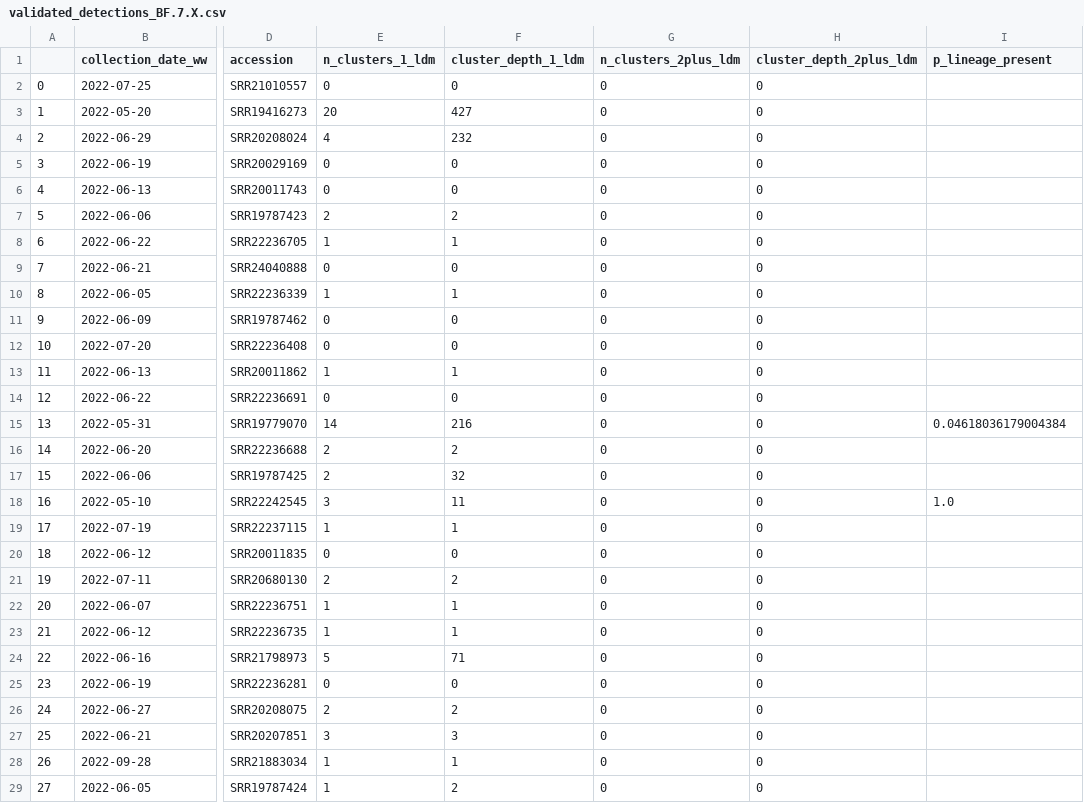
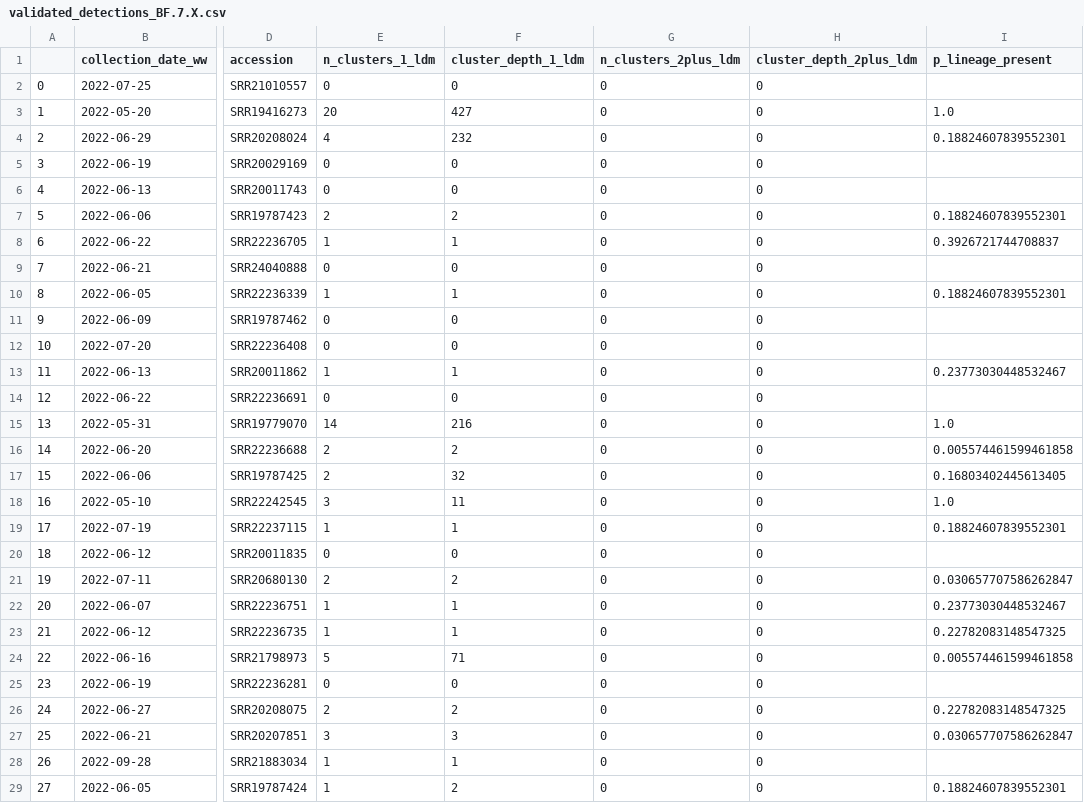
Before and after one commit to dylanpilz/validate-detections, a CSV file: validated/validated_detections_BF.7.X.csv, drawn as a sheet; only a part is shown, gaps mark what is left out; the diff covers the shown part only; the diff names each change by its address in the sheet, - before the commit and + after, or states it on an @@ line.

```diff
--- a/validated/validated_detections_BF.7.X.csv
+++ b/validated/validated_detections_BF.7.X.csv
-I3 (p_lineage_present): (empty)
+I3 (p_lineage_present): 1.0
-I4 (p_lineage_present): (empty)
+I4 (p_lineage_present): 0.18824607839552301
-I7 (p_lineage_present): (empty)
+I7 (p_lineage_present): 0.18824607839552301
-I8 (p_lineage_present): (empty)
+I8 (p_lineage_present): 0.3926721744708837
-I10 (p_lineage_present): (empty)
+I10 (p_lineage_present): 0.18824607839552301
-I13 (p_lineage_present): (empty)
+I13 (p_lineage_present): 0.23773030448532467
-I15 (p_lineage_present): 0.04618036179004384
+I15 (p_lineage_present): 1.0
-I16 (p_lineage_present): (empty)
+I16 (p_lineage_present): 0.005574461599461858
-I17 (p_lineage_present): (empty)
+I17 (p_lineage_present): 0.16803402445613405
-I19 (p_lineage_present): (empty)
+I19 (p_lineage_present): 0.18824607839552301
-I21 (p_lineage_present): (empty)
+I21 (p_lineage_present): 0.030657707586262847
-I22 (p_lineage_present): (empty)
+I22 (p_lineage_present): 0.23773030448532467
-I23 (p_lineage_present): (empty)
+I23 (p_lineage_present): 0.22782083148547325
-I24 (p_lineage_present): (empty)
+I24 (p_lineage_present): 0.005574461599461858
-I26 (p_lineage_present): (empty)
+I26 (p_lineage_present): 0.22782083148547325
-I27 (p_lineage_present): (empty)
+I27 (p_lineage_present): 0.030657707586262847
-I29 (p_lineage_present): (empty)
+I29 (p_lineage_present): 0.18824607839552301
```
Also changed, not shown: 15 edited cells elsewhere in this file, validated/validated_detections_BA.2.75.X.csv, validated/validated_detections_BQ.1.X.csv, 4 other files.
